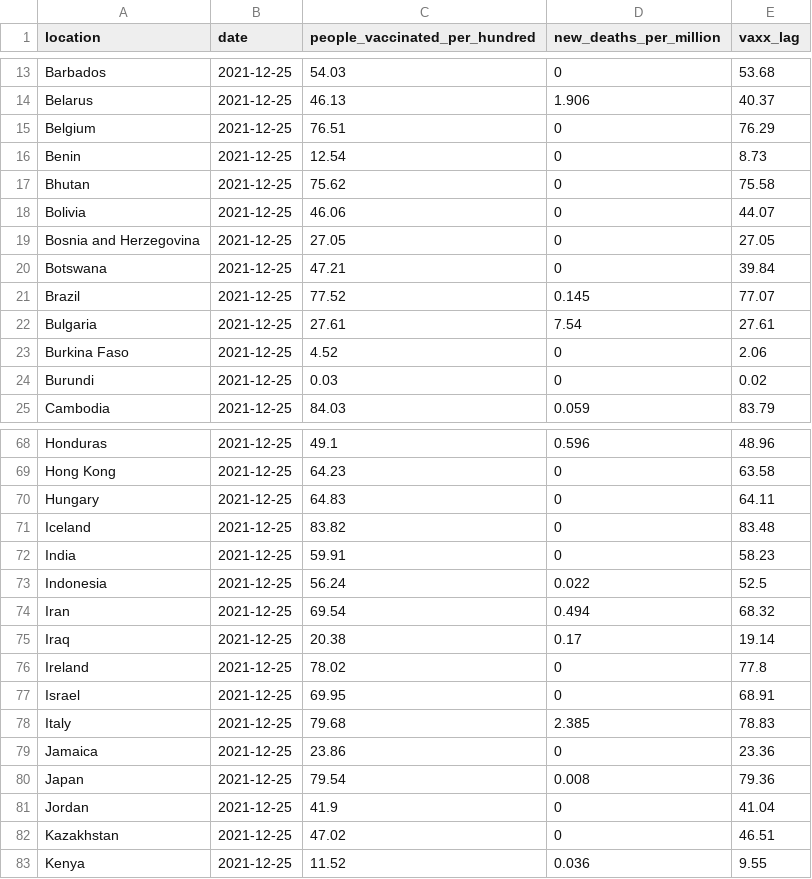
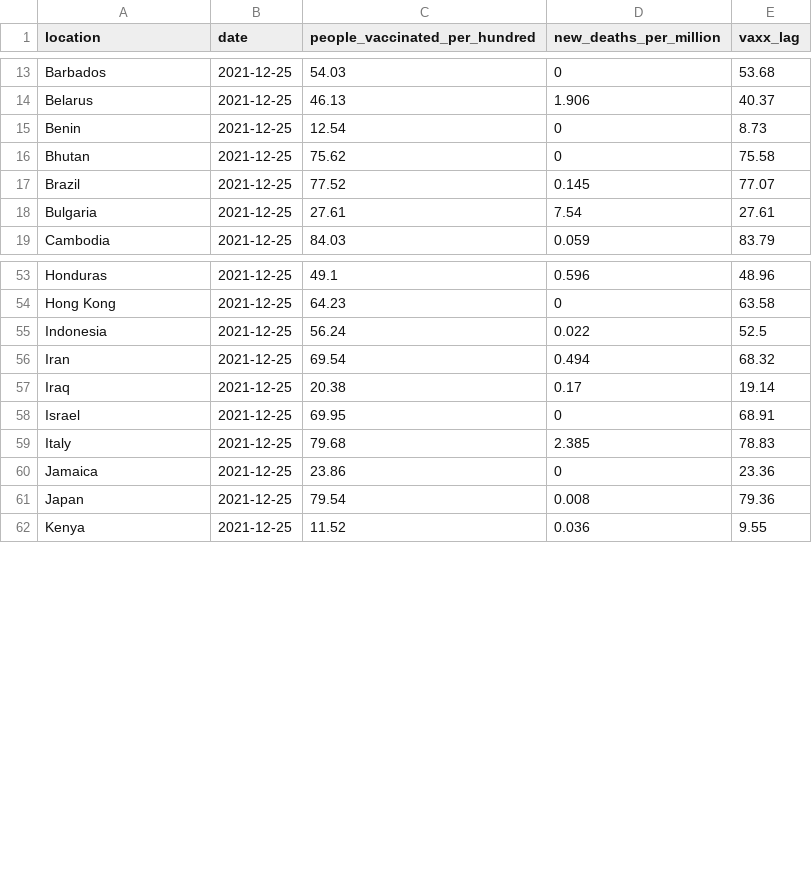
Before and after one commit to pixgarden/scrape-automation, a CSV file: policy_vaxx.csv, drawn as a sheet; only a part is shown, gaps mark what is left out; the diff covers the shown part only.

```diff
--- a/policy_vaxx.csv
+++ b/policy_vaxx.csv
@@ -14,12 +14,6 @@ Barbados,2021-12-25,54.03,0,53.68
 Belarus,2021-12-25,46.13,1.906,40.37
-Belgium,2021-12-25,76.51,0,76.29
 Benin,2021-12-25,12.54,0,8.73
 Bhutan,2021-12-25,75.62,0,75.58
-Bolivia,2021-12-25,46.06,0,44.07
-Bosnia and Herzegovina,2021-12-25,27.05,0,27.05
-Botswana,2021-12-25,47.21,0,39.84
 Brazil,2021-12-25,77.52,0.145,77.07
 Bulgaria,2021-12-25,27.61,7.54,27.61
-Burkina Faso,2021-12-25,4.52,0,2.06
-Burundi,2021-12-25,0.03,0,0.02
 Cambodia,2021-12-25,84.03,0.059,83.79
@@ -69,5 +54,2 @@ Honduras,2021-12-25,49.1,0.596,48.96
 Hong Kong,2021-12-25,64.23,0,63.58
-Hungary,2021-12-25,64.83,0,64.11
-Iceland,2021-12-25,83.82,0,83.48
-India,2021-12-25,59.91,0,58.23
 Indonesia,2021-12-25,56.24,0.022,52.5
@@ -75,3 +57,2 @@ Iran,2021-12-25,69.54,0.494,68.32
 Iraq,2021-12-25,20.38,0.17,19.14
-Ireland,2021-12-25,78.02,0,77.8
 Israel,2021-12-25,69.95,0,68.91
@@ -80,4 +61,2 @@ Jamaica,2021-12-25,23.86,0,23.36
 Japan,2021-12-25,79.54,0.008,79.36
-Jordan,2021-12-25,41.9,0,41.04
-Kazakhstan,2021-12-25,47.02,0,46.51
 Kenya,2021-12-25,11.52,0.036,9.55
```
Also changed, not shown: 24 removed rows elsewhere in this file, impact_regime.csv, policy_stringency.csv, 10 other files.
